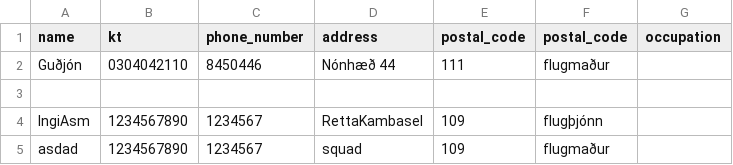
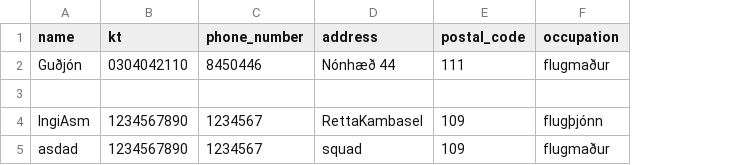
Before and after one commit to jonasingi02/Verklegt_n-mskei-_1_31, a CSV file: Code_files/data/files/all_staff.csv, drawn as a sheet; removed rows and columns are numbered as before the commit, all else as after; the diff names each change by its address in the sheet, - before the commit and + after, or states it on an @@ line.

```diff
--- a/Code_files/data/files/all_staff.csv
+++ b/Code_files/data/files/all_staff.csv
-column F (postal_code), rows 2-5: flugmaður |  | flugþjónn | flugmaður
-F2 (occupation): (empty)
+F2 (occupation): flugmaður
-F4 (occupation): (empty)
+F4 (occupation): flugþjónn
-F5 (occupation): (empty)
+F5 (occupation): flugmaður
```
Also changed, not shown: 1 other file.
